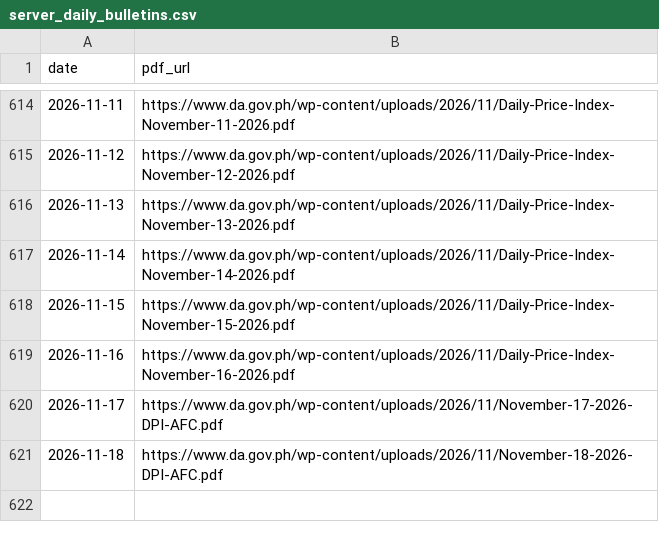
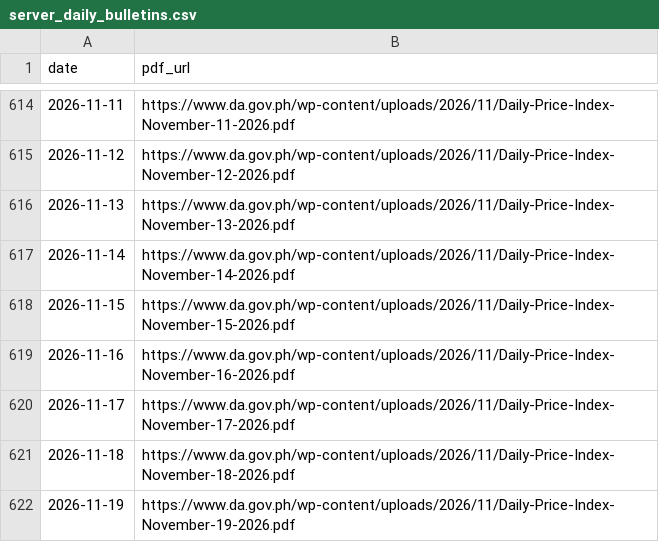
Before and after one commit to LeinnarF/Philippine-Commodity-Price-Tracker, a CSV file: data/server_daily_bulletins.csv, drawn as a sheet; only a part is shown, gaps mark what is left out.

```diff
--- a/data/server_daily_bulletins.csv
+++ b/data/server_daily_bulletins.csv
@@ -619,3 +619,4 @@ date,pdf_url
 2026-11-16,https://www.da.gov.ph/wp-content/uploads/2026/11/Daily-Price-Index-November-16-2026.pdf
-2026-11-17,https://www.da.gov.ph/wp-content/uploads/2026/11/November-17-2026-DPI-AFC.pdf
-2026-11-18,https://www.da.gov.ph/wp-content/uploads/2026/11/November-18-2026-DPI-AFC.pdf
+2026-11-17,https://www.da.gov.ph/wp-content/uploads/2026/11/Daily-Price-Index-November-17-2026.pdf
+2026-11-18,https://www.da.gov.ph/wp-content/uploads/2026/11/Daily-Price-Index-November-18-2026.pdf
+2026-11-19,https://www.da.gov.ph/wp-content/uploads/2026/11/Daily-Price-Index-November-19-2026.pdf
```
Also changed, not shown: data/pipeline_execution_logs.csv, 1 other file.
